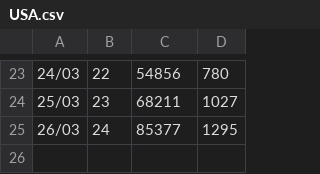
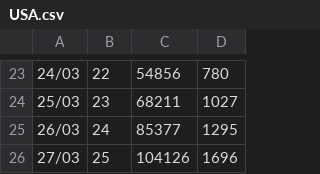
Before and after one commit to HenriqueCCdA/Covid-19, a CSV file: data/USA.csv, drawn as a sheet; only a part is shown, gaps mark what is left out; the diff names each change by its address in the sheet, - before the commit and + after, or states it on an @@ line.

```diff
--- a/data/USA.csv
+++ b/data/USA.csv
+row 26: 27/03 | 25 | 104126 | 1696
```
Also changed, not shown: data/Brasil.csv, data/Espanha.csv, 6 other files.
